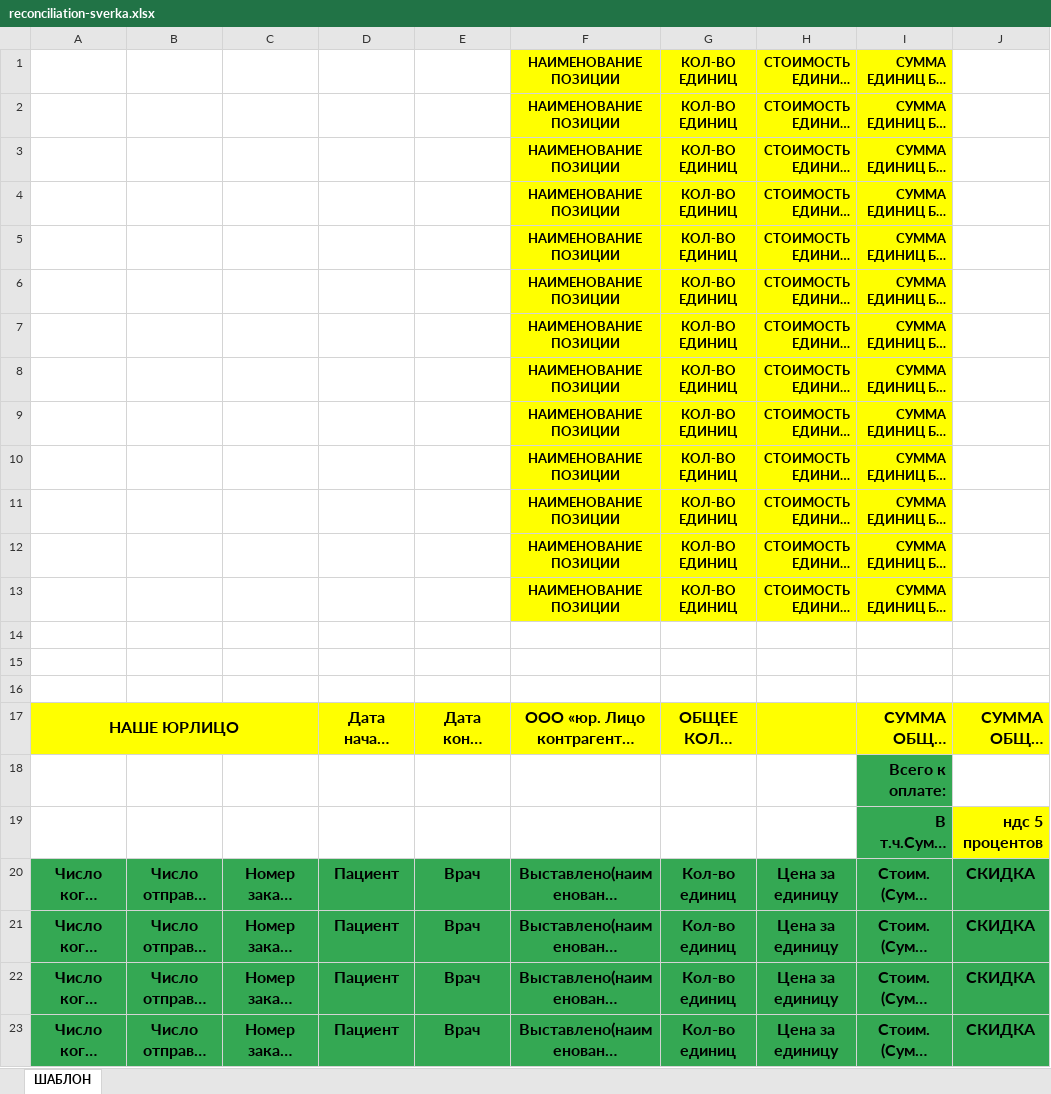
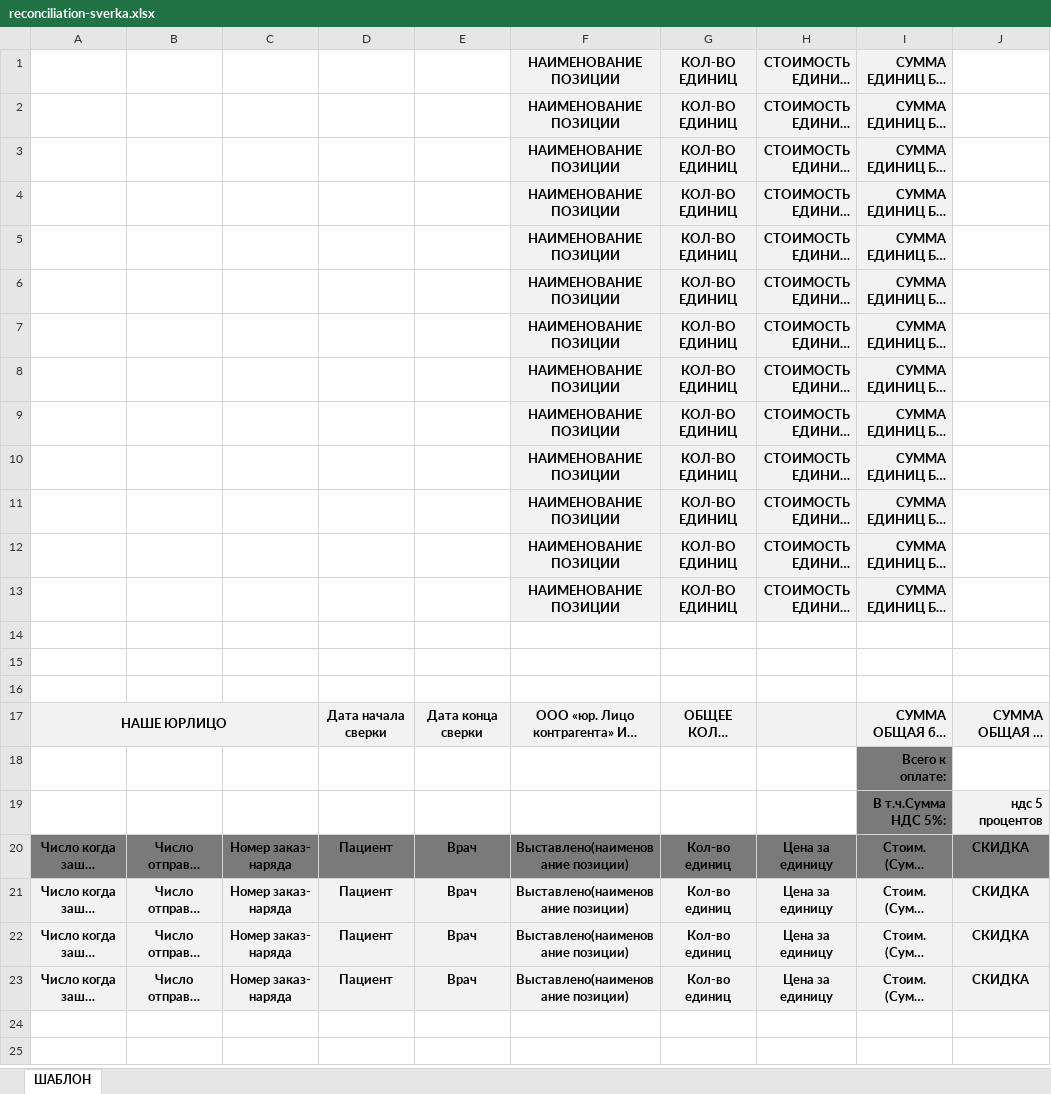
Before and after one commit to digital3demon/CLICKADMIN, an Excel workbook: templates/reconciliation-sverka.xlsx, sheet ШАБЛОН, drawn as a sheet; long unchanged cells end in …; values as stored, in another font and other column widths than the file's, no borders; table styles not drawn; the diff names each change by its address in the sheet, - before the commit and + after, or states it on an @@ line.

```diff
--- a/templates/reconciliation-sverka.xlsx (sheet ШАБЛОН)
+++ b/templates/reconciliation-sverka.xlsx (sheet ШАБЛОН)
-F1:I13 fill: #FFFF00
+F1:I13 fill: #F2F2F2
@@ A17 text size: smaller @@
-A17:J17 fill: #FFFF00
+A17:J17 fill: #F2F2F2
@@ D17:G17 text size: smaller @@
@@ I17:J17 text size: smaller @@
-I18:I19 fill: #34A853
+I18:I19 fill: #7A7A7A
@@ I18 text size: smaller @@
@@ I19:J19 text size: smaller @@
-J19 fill: #FFFF00
+J19 fill: #F2F2F2
-A20:J20 fill: #34A853
+A20:J20 fill: #7A7A7A
@@ A20:J23 text size: smaller @@
-A21:J23 fill: #34A853
+A21:J23 fill: #F2F2F2
```
Also changed, not shown: 3 other files.
